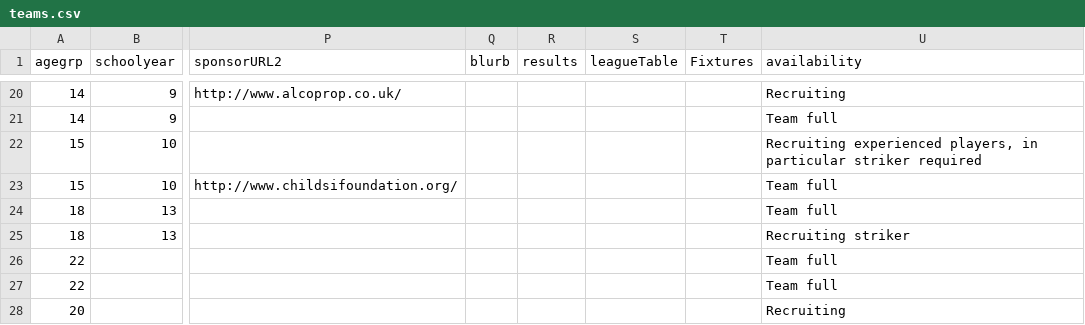
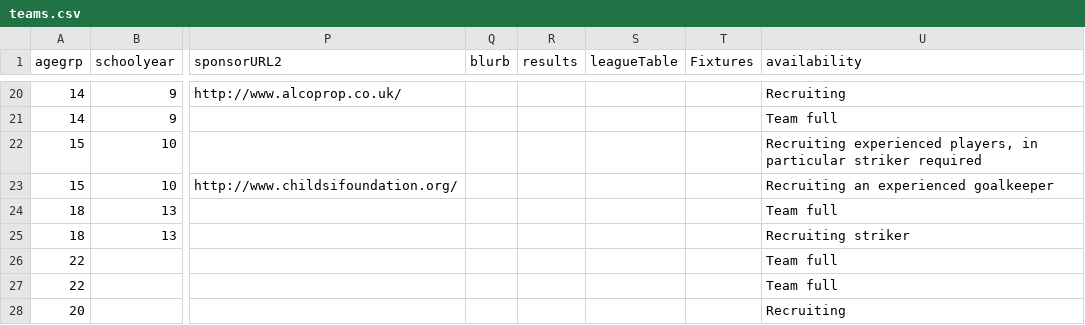
Before and after one commit to BYFC/BYFC.github.io, a CSV file: _data/teams.csv, drawn as a sheet; only a part is shown, gaps mark what is left out; the diff names each change by its address in the sheet, - before the commit and + after, or states it on an @@ line.

Commit message:
Updated status

```diff
--- a/_data/teams.csv
+++ b/_data/teams.csv
-U23 (availability): Team full
+U23 (availability): Recruiting an experienced goalkeeper
```
